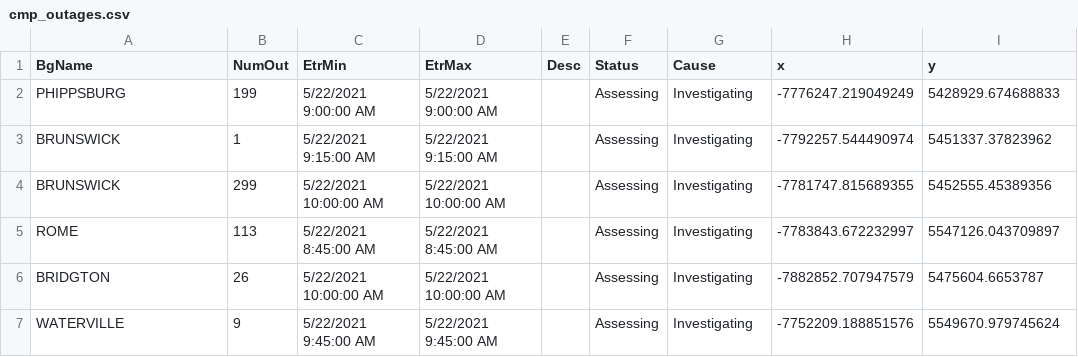
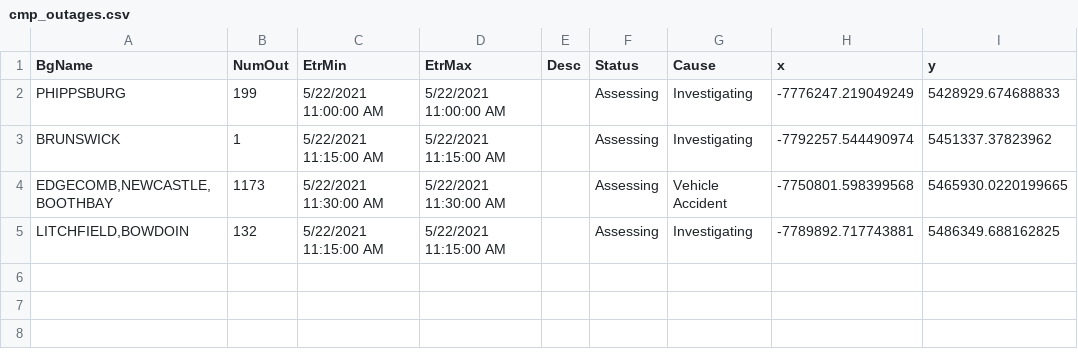
Before and after one commit to abkfenris/cmp-outages, a CSV file: cmp_outages.csv, drawn as a sheet.

```diff
--- a/cmp_outages.csv
+++ b/cmp_outages.csv
@@ -1,7 +1,5 @@
 BgName,NumOut,EtrMin,EtrMax,Desc,Status,Cause,x,y
-PHIPPSBURG,199,5/22/2021 9:00:00 AM,5/22/2021 9:00:00 AM,,Assessing,Investigating,-7776247.219049249,5428929.674688833
-BRUNSWICK,1,5/22/2021 9:15:00 AM,5/22/2021 9:15:00 AM,,Assessing,Investigating,-7792257.544490974,5451337.37823962
-BRUNSWICK,299,5/22/2021 10:00:00 AM,5/22/2021 10:00:00 AM,,Assessing,Investigating,-7781747.815689355,5452555.45389356
-ROME,113,5/22/2021 8:45:00 AM,5/22/2021 8:45:00 AM,,Assessing,Investigating,-7783843.672232997,5547126.043709897
-BRIDGTON,26,5/22/2021 10:00:00 AM,5/22/2021 10:00:00 AM,,Assessing,Investigating,-7882852.707947579,5475604.6653787
-WATERVILLE,9,5/22/2021 9:45:00 AM,5/22/2021 9:45:00 AM,,Assessing,Investigating,-7752209.188851576,5549670.979745624
+PHIPPSBURG,199,5/22/2021 11:00:00 AM,5/22/2021 11:00:00 AM,,Assessing,Investigating,-7776247.219049249,5428929.674688833
+BRUNSWICK,1,5/22/2021 11:15:00 AM,5/22/2021 11:15:00 AM,,Assessing,Investigating,-7792257.544490974,5451337.37823962
+"EDGECOMB,NEWCASTLE,BOOTHBAY",1173,5/22/2021 11:30:00 AM,5/22/2021 11:30:00 AM,,Assessing,Vehicle Accident,-7750801.598399568,5465930.0220199665
+"LITCHFIELD,BOWDOIN",132,5/22/2021 11:15:00 AM,5/22/2021 11:15:00 AM,,Assessing,Investigating,-7789892.717743881,5486349.688162825
```
